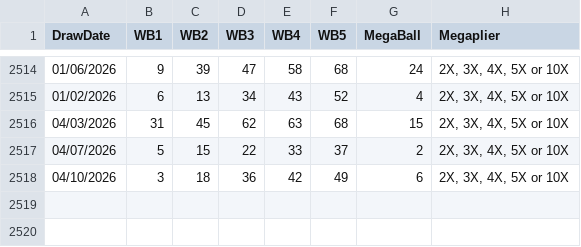
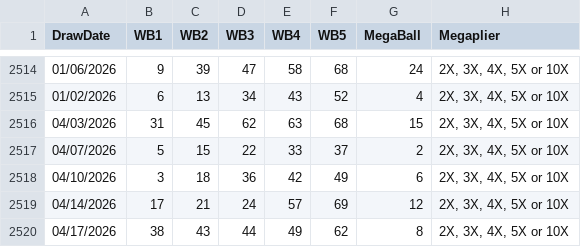
Before and after one commit to JiawenZhu/megamillions-engine, a CSV file: data/mega/megamillions_history.csv, drawn as a sheet; only a part is shown, gaps mark what is left out; the diff names each change by its address in the sheet, - before the commit and + after, or states it on an @@ line.

Commit message:
feat: add dashboard UI, update historical data, and append new model prediction runs

```diff
--- a/data/mega/megamillions_history.csv
+++ b/data/mega/megamillions_history.csv
+row 2519: 04/14/2026 | 17 | 21 | 24 | 57 | 69 | 12 | 2X, 3X, 4X, 5X or 10X
+row 2520: 04/17/2026 | 38 | 43 | 44 | 49 | 62 | 8 | 2X, 3X, 4X, 5X or 10X
```
Also changed, not shown: 3 other files.
